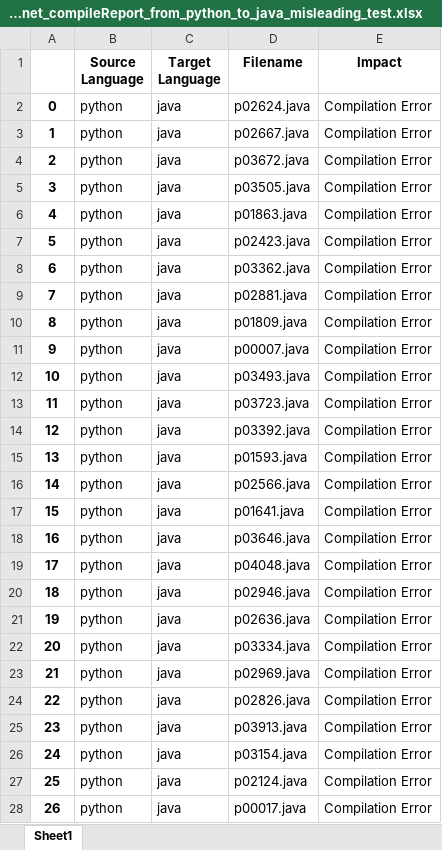
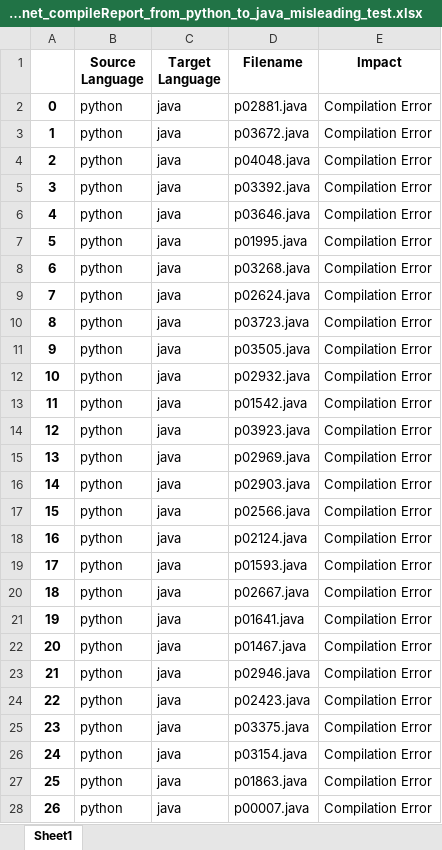
Before and after one commit to Intelligent-CAT-Lab/CodeMind, an Excel workbook: translation_stats/gpt-4_codenet_compileReport_from_python_to_java_misleading_test.xlsx, sheet Sheet1, drawn as a sheet; only a part is shown; values as stored, in another font and other column widths than the file's, no borders; the diff covers the shown part only; the diff names each change by its address in the sheet, - before the commit and + after, or states it on an @@ line.

```diff
--- a/translation_stats/gpt-4_codenet_compileReport_from_python_to_java_misleading_test.xlsx (sheet Sheet1)
+++ b/translation_stats/gpt-4_codenet_compileReport_from_python_to_java_misleading_test.xlsx (sheet Sheet1)
-D2 (Filename): p02624.java
+D2 (Filename): p02881.java
-D3 (Filename): p02667.java
+D3 (Filename): p03672.java
-D4 (Filename): p03672.java
+D4 (Filename): p04048.java
-D5 (Filename): p03505.java
+D5 (Filename): p03392.java
-D6 (Filename): p01863.java
+D6 (Filename): p03646.java
-D7 (Filename): p02423.java
+D7 (Filename): p01995.java
-D8 (Filename): p03362.java
+D8 (Filename): p03268.java
-D9 (Filename): p02881.java
+D9 (Filename): p02624.java
-D10 (Filename): p01809.java
+D10 (Filename): p03723.java
-D11 (Filename): p00007.java
+D11 (Filename): p03505.java
-D12 (Filename): p03493.java
+D12 (Filename): p02932.java
-D13 (Filename): p03723.java
+D13 (Filename): p01542.java
-D14 (Filename): p03392.java
+D14 (Filename): p03923.java
-D15 (Filename): p01593.java
+D15 (Filename): p02969.java
-D16 (Filename): p02566.java
+D16 (Filename): p02903.java
-D17 (Filename): p01641.java
+D17 (Filename): p02566.java
-D18 (Filename): p03646.java
+D18 (Filename): p02124.java
-D19 (Filename): p04048.java
+D19 (Filename): p01593.java
-D20 (Filename): p02946.java
+D20 (Filename): p02667.java
-D21 (Filename): p02636.java
+D21 (Filename): p01641.java
-D22 (Filename): p03334.java
+D22 (Filename): p01467.java
-D23 (Filename): p02969.java
+D23 (Filename): p02946.java
-D24 (Filename): p02826.java
+D24 (Filename): p02423.java
-D25 (Filename): p03913.java
+D25 (Filename): p03375.java
-D27 (Filename): p02124.java
+D27 (Filename): p01863.java
-D28 (Filename): p00017.java
+D28 (Filename): p00007.java
```
Also changed, not shown: 1119 edited cells elsewhere in this sheet, translation_stats/codellama_codenet_compileReport_from_java_to_python_misleading_test.xlsx, translation_stats/codellama_codenet_compileReport_from_python_to_java_misleading_test.xlsx, 53 other files.
